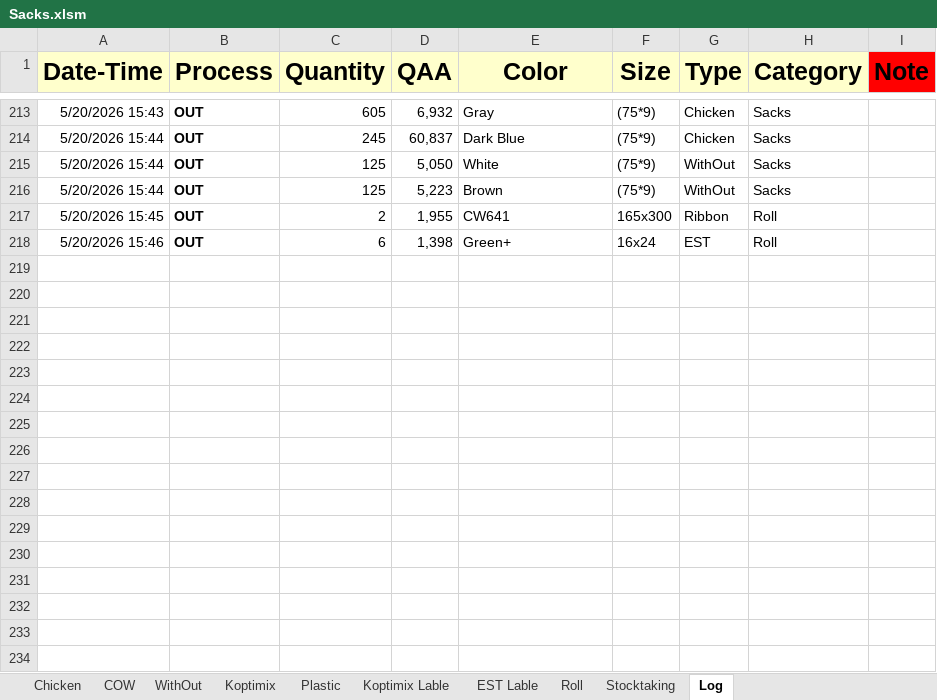
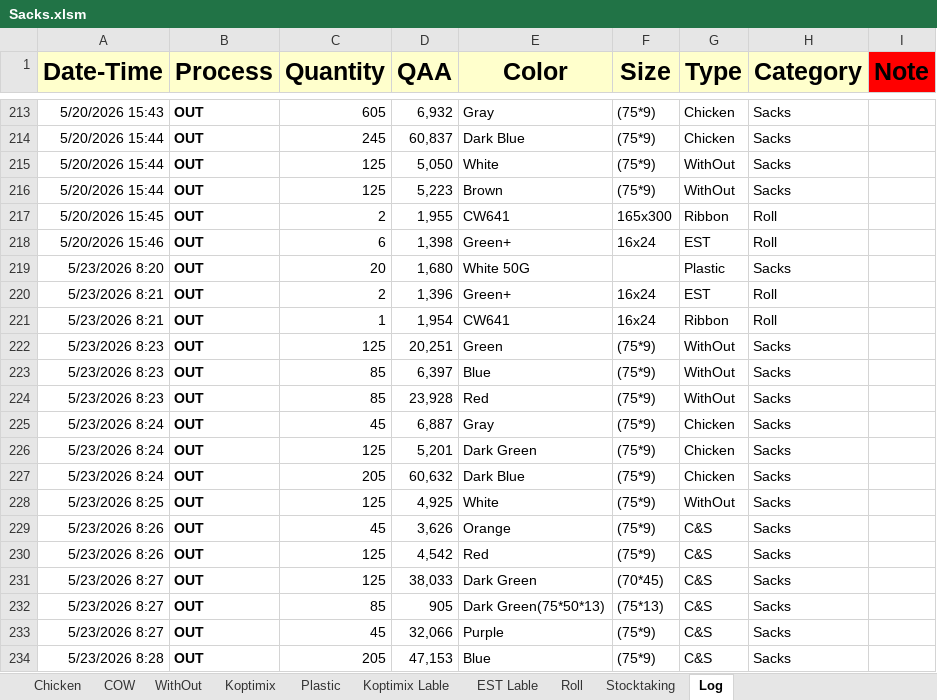
Before and after one commit to Hamzakafeh/est-ims, an Excel workbook: zones/zone3/2026/05-May/Sacks.xlsm, sheet Log, drawn as a sheet; only a part is shown, gaps mark what is left out; values as stored, in another font and other column widths than the file's, no borders; conditional formats not drawn; the diff names each change by its address in the sheet, - before the commit and + after, or states it on an @@ line.

```diff
--- a/zones/zone3/2026/05-May/Sacks.xlsm (sheet Log)
+++ b/zones/zone3/2026/05-May/Sacks.xlsm (sheet Log)
+row 219: 5/23/2026 8:20 | OUT | 20 | 1,680 | White 50G |  | Plastic | Sacks
+row 220: 5/23/2026 8:21 | OUT | 2 | 1,396 | Green+ | 16x24 | EST | Roll
+row 221: 5/23/2026 8:21 | OUT | 1 | 1,954 | CW641 | 16x24 | Ribbon | Roll
+row 222: 5/23/2026 8:23 | OUT | 125 | 20,251 | Green | (75*9) | WithOut | Sacks
+row 223: 5/23/2026 8:23 | OUT | 85 | 6,397 | Blue | (75*9) | WithOut | Sacks
+row 224: 5/23/2026 8:23 | OUT | 85 | 23,928 | Red | (75*9) | WithOut | Sacks
+row 225: 5/23/2026 8:24 | OUT | 45 | 6,887 | Gray | (75*9) | Chicken | Sacks
+row 226: 5/23/2026 8:24 | OUT | 125 | 5,201 | Dark Green | (75*9) | Chicken | Sacks
+row 227: 5/23/2026 8:24 | OUT | 205 | 60,632 | Dark Blue | (75*9) | Chicken | Sacks
+row 228: 5/23/2026 8:25 | OUT | 125 | 4,925 | White | (75*9) | WithOut | Sacks
+row 229: 5/23/2026 8:26 | OUT | 45 | 3,626 | Orange | (75*9) | C&S | Sacks
+row 230: 5/23/2026 8:26 | OUT | 125 | 4,542 | Red | (75*9) | C&S | Sacks
+row 231: 5/23/2026 8:27 | OUT | 125 | 38,033 | Dark Green | (70*45) | C&S | Sacks
+row 232: 5/23/2026 8:27 | OUT | 85 | 905 | Dark Green(75*50*13) | (75*13) | C&S | Sacks
+row 233: 5/23/2026 8:27 | OUT | 45 | 32,066 | Purple | (75*9) | C&S | Sacks
+row 234: 5/23/2026 8:28 | OUT | 205 | 47,153 | Blue | (75*9) | C&S | Sacks
```
Also changed, not shown: sheet COW, sheet WithOut, sheet Chicken, sheet Stocktaking, sheet Roll, sheet Plastic, zones/zone3/2026/05-May/Other+.xlsm.
